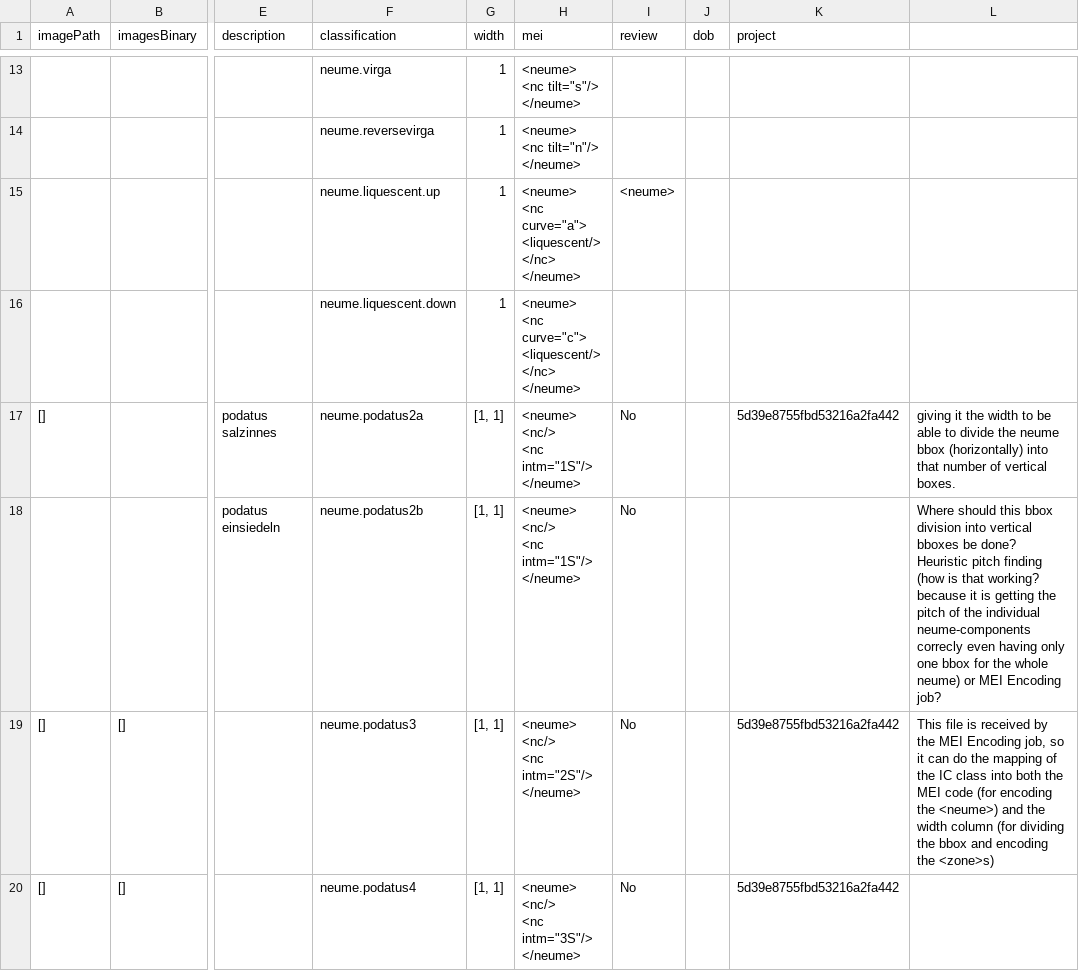
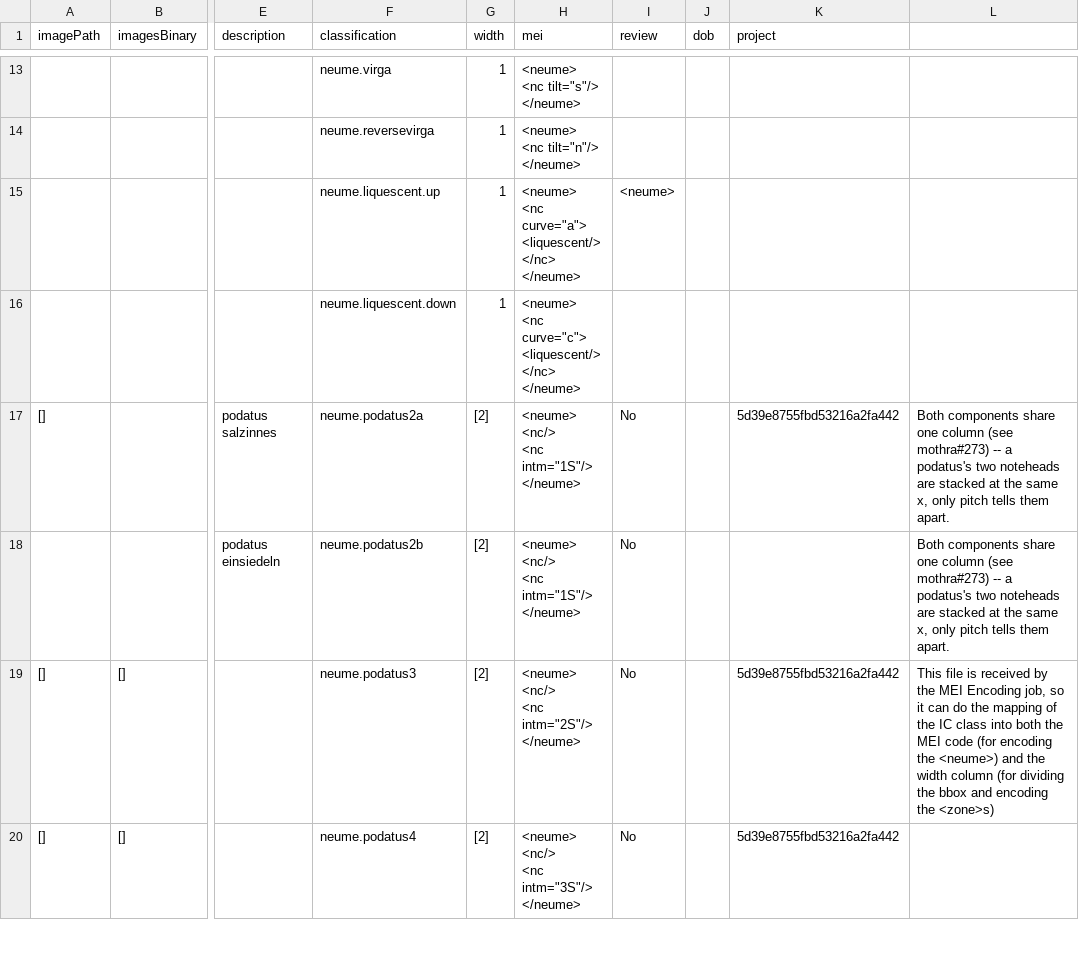
Before and after one commit to DDMAL/mothra, a CSV file: landing-page/scripts/assets/mei_encoding/square.csv, drawn as a sheet; only a part is shown, gaps mark what is left out; the diff covers the shown part only; the diff names each change by its address in the sheet, - before the commit and + after, or states it on an @@ line.

Commit message:
fix: special neume type mapping for correct rendering in m-l neon

```diff
--- a/landing-page/scripts/assets/mei_encoding/square.csv
+++ b/landing-page/scripts/assets/mei_encoding/square.csv
-G17:G20 (width): [1, 1]
+G17:G20 (width): [2]
-L17: giving it the width to be able to divide the neume bbox (horizontally) into that number of vertical boxes.
+L17: Both components share one column (see mothra#273) -- a podatus's two noteheads are stacked at the same x, only pitch tells them apart.
-L18: Where should this bbox division into vertical bboxes be done? Heuristic pitch finding (how is that working? because it is getting the pitch of the individual neume-components correcly even having only one bbox for the whole neume) or MEI Encoding job?
+L18: Both components share one column (see mothra#273) -- a podatus's two noteheads are stacked at the same x, only pitch tells them apart.
```
Also changed, not shown: 15 edited cells elsewhere in this file, landing-page/scripts/assets/mei_encoding/hufnagel.csv, 3 other files.
